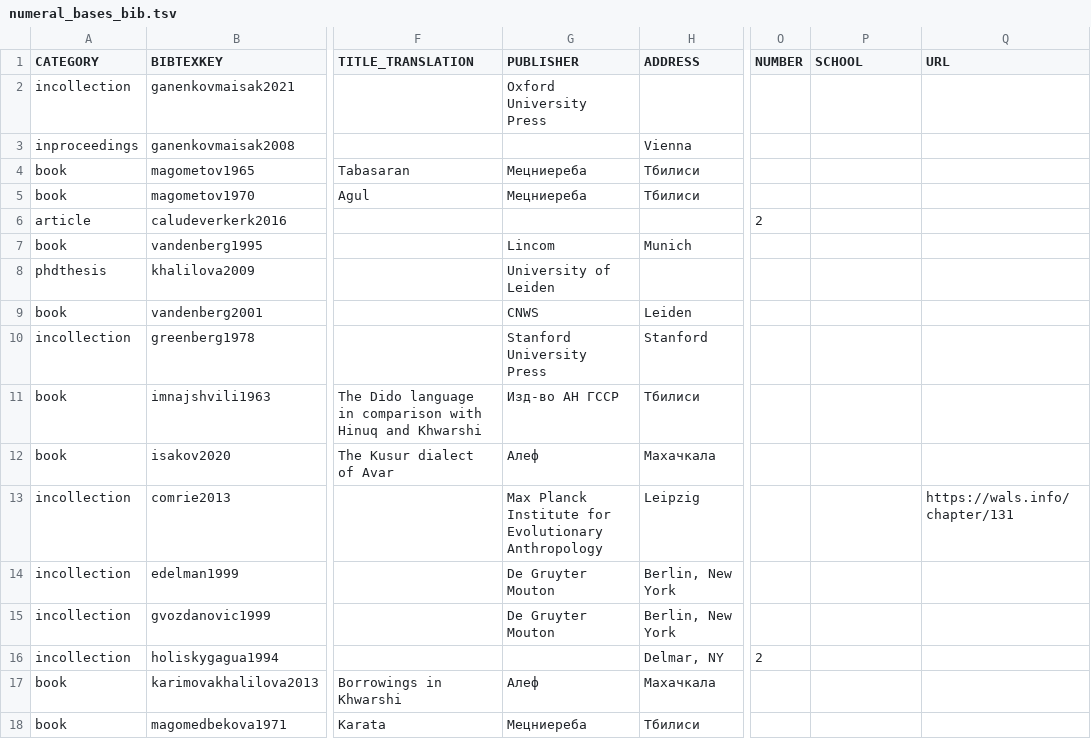
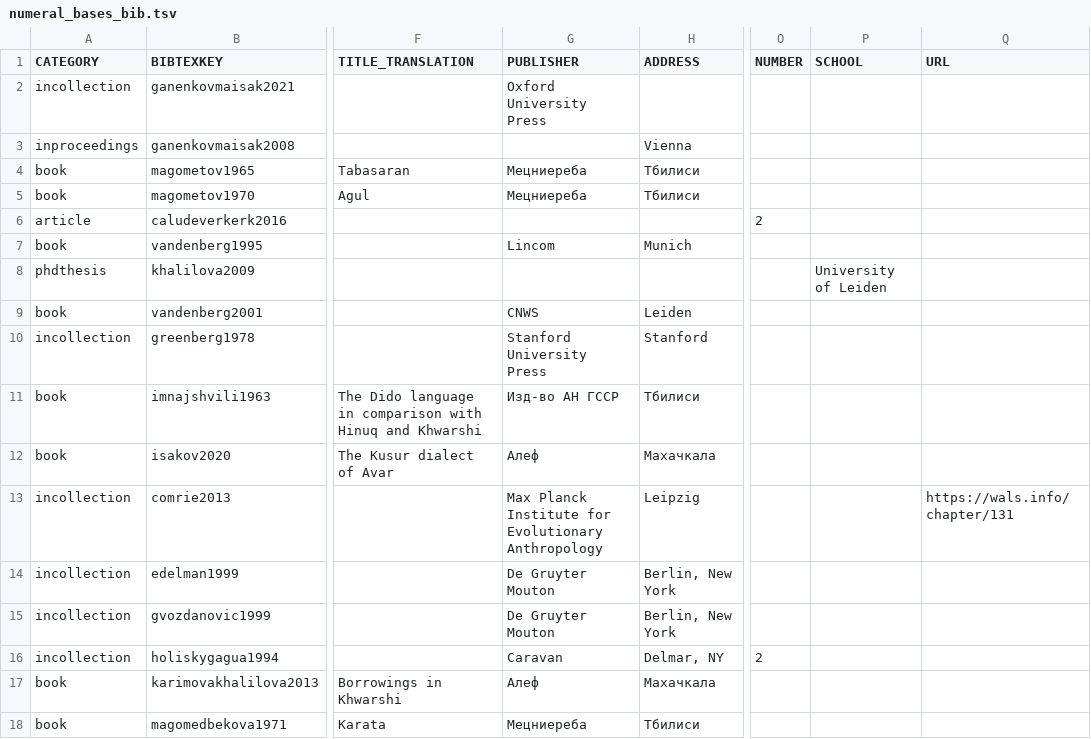
Before and after one commit to LingConLab/TALD, a TSV file: data/orig_bib_tsv/numeral_bases_bib.tsv, drawn as a sheet; only a part is shown, gaps mark what is left out; the diff names each change by its address in the sheet, - before the commit and + after, or states it on an @@ line.

Commit message:
Update numeral_bases_bib.tsv
literature corrected

```diff
--- a/data/orig_bib_tsv/numeral_bases_bib.tsv
+++ b/data/orig_bib_tsv/numeral_bases_bib.tsv
-G8 (PUBLISHER): University of Leiden
+G8 (PUBLISHER): (empty)
-P8 (SCHOOL): (empty)
+P8 (SCHOOL): University of Leiden
-G16 (PUBLISHER): (empty)
+G16 (PUBLISHER): Caravan
```
